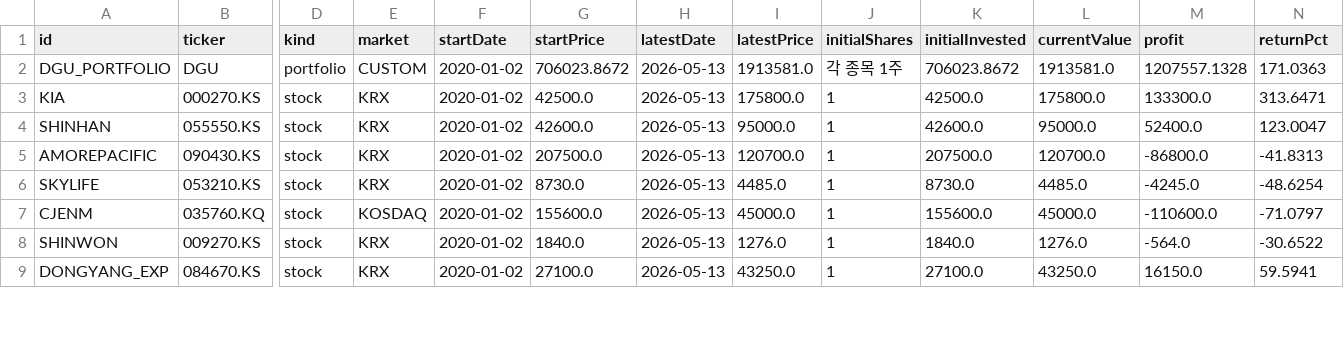
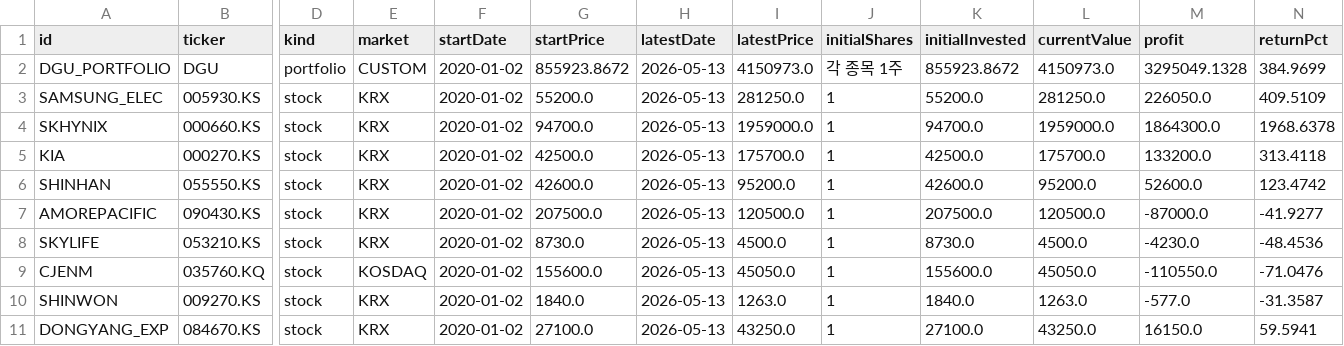
Before and after one commit to utopianromancer/dgu-port, a CSV file: data/price-table.csv, drawn as a sheet; only a part is shown, gaps mark what is left out; addresses are those after the commit; rows hold the shown columns only; the diff covers the shown part only; the diff names each change by its address in the sheet, - before the commit and + after, or states it on an @@ line.

```diff
--- a/data/price-table.csv
+++ b/data/price-table.csv
-G2 (startPrice): 706023.8672
+G2 (startPrice): 855923.8672
-I2 (latestPrice): 1913581.0
+I2 (latestPrice): 4150973.0
-K2 (initialInvested): 706023.8672
+K2 (initialInvested): 855923.8672
-L2 (currentValue): 1913581.0
+L2 (currentValue): 4150973.0
-M2 (profit): 1207557.1328
+M2 (profit): 3295049.1328
-N2 (returnPct): 171.0363
+N2 (returnPct): 384.9699
+row 3: SAMSUNG_ELEC | 005930.KS | stock | KRX | 2020-01-02 | 55200.0 | 2026-05-13 | 281250.0 | 1 | 55200.0 | 281250.0 | 226050.0 | 409.5109
+row 4: SKHYNIX | 000660.KS | stock | KRX | 2020-01-02 | 94700.0 | 2026-05-13 | 1959000.0 | 1 | 94700.0 | 1959000.0 | 1864300.0 | 1968.6378
-I5 (latestPrice): 175800.0
+I5 (latestPrice): 175700.0
-L5 (currentValue): 175800.0
+L5 (currentValue): 175700.0
-M5 (profit): 133300.0
+M5 (profit): 133200.0
-N5 (returnPct): 313.6471
+N5 (returnPct): 313.4118
-I6 (latestPrice): 95000.0
+I6 (latestPrice): 95200.0
-L6 (currentValue): 95000.0
+L6 (currentValue): 95200.0
-M6 (profit): 52400.0
+M6 (profit): 52600.0
-N6 (returnPct): 123.0047
+N6 (returnPct): 123.4742
-I7 (latestPrice): 120700.0
+I7 (latestPrice): 120500.0
-L7 (currentValue): 120700.0
+L7 (currentValue): 120500.0
-M7 (profit): -86800.0
+M7 (profit): -87000.0
-N7 (returnPct): -41.8313
+N7 (returnPct): -41.9277
-I8 (latestPrice): 4485.0
+I8 (latestPrice): 4500.0
-L8 (currentValue): 4485.0
+L8 (currentValue): 4500.0
-M8 (profit): -4245.0
+M8 (profit): -4230.0
-N8 (returnPct): -48.6254
+N8 (returnPct): -48.4536
-I9 (latestPrice): 45000.0
+I9 (latestPrice): 45050.0
-L9 (currentValue): 45000.0
+L9 (currentValue): 45050.0
-M9 (profit): -110600.0
+M9 (profit): -110550.0
-N9 (returnPct): -71.0797
+N9 (returnPct): -71.0476
-I10 (latestPrice): 1276.0
+I10 (latestPrice): 1263.0
-L10 (currentValue): 1276.0
+L10 (currentValue): 1263.0
-M10 (profit): -564.0
+M10 (profit): -577.0
-N10 (returnPct): -30.6522
+N10 (returnPct): -31.3587
```
Also changed, not shown: 16 edited cells elsewhere in this file, 1 other file.
